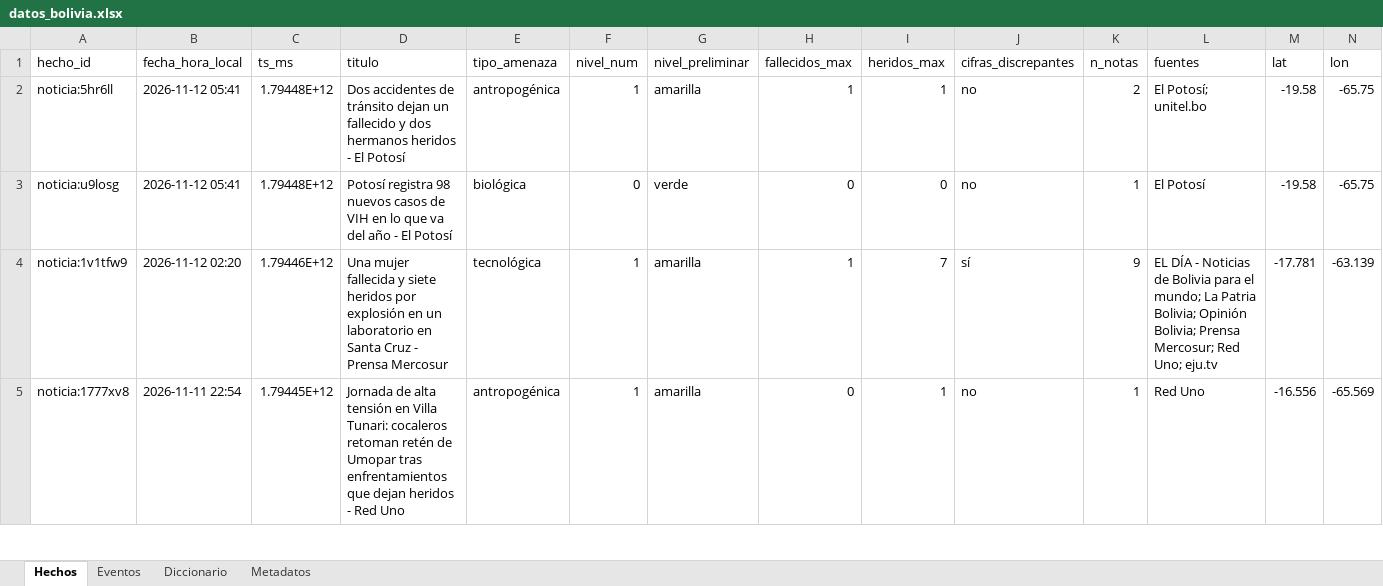
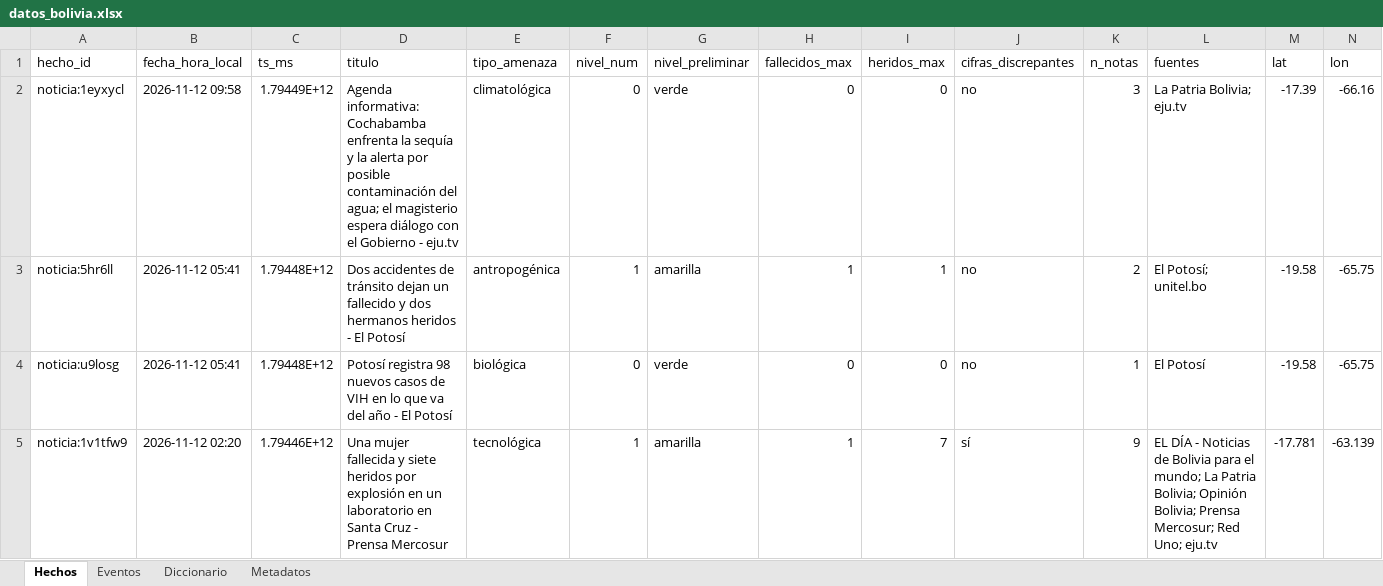
Before and after one commit to micangelarcangel-lang/sala-situacion-bolivia, an Excel workbook: docs/datos/datos_bolivia.xlsx, sheet Hechos, drawn as a sheet; only a part is shown; the shorter side is filled out with more unchanged rows; values as stored, in another font and other column widths than the file's, no borders; rows hold the shown columns only; the diff covers the shown part only; the diff names each change by its address in the sheet, - before the commit and + after, or states it on an @@ line.

```diff
--- a/docs/datos/datos_bolivia.xlsx (sheet Hechos)
+++ b/docs/datos/datos_bolivia.xlsx (sheet Hechos)
+row 2: noticia:1eyxycl | 2026-11-12 09:58 | 1.79449E+12 | Agenda informativa: Cochabamba enfrenta la sequía y la alerta por posible contaminación del agua; el magisterio espera diálogo con el Gobierno - eju.tv | climatológica | 0 | verde | 0 | 0 | no | 3 | La Patria Bolivia; eju.tv | -17.39 | -66.16
```
Also changed, not shown: 4 edited cells elsewhere in this sheet, sheet Eventos, sheet Metadatos, 33 other files.
